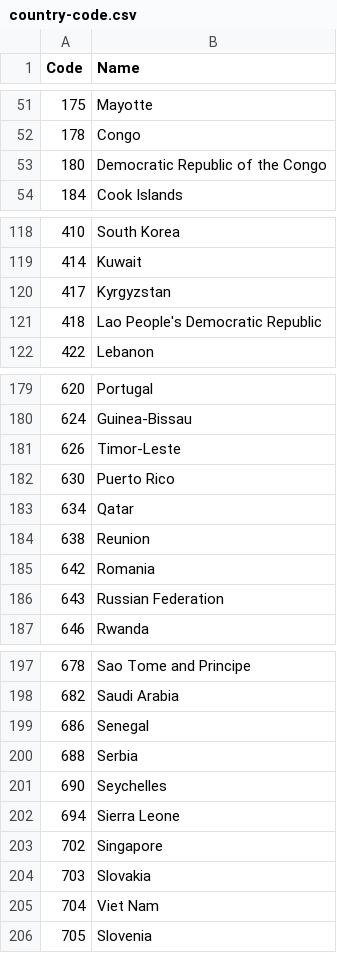
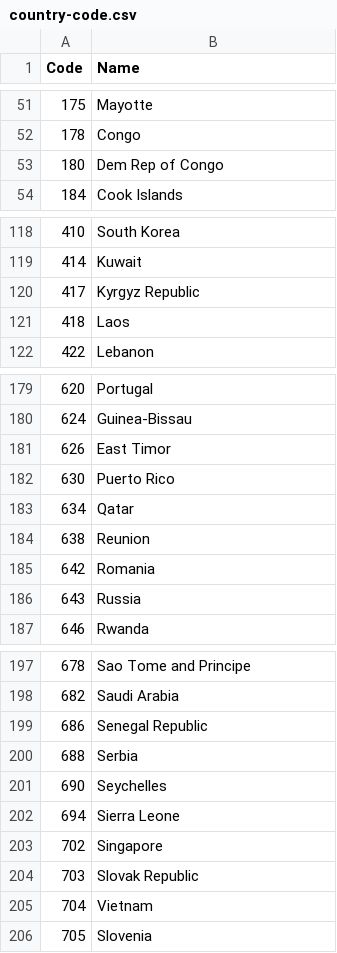
Before and after one commit to montalex/COM-480-Data-Visualization, a CSV file: Data/country-code.csv (was World_Map/Data/country-code.csv), drawn as a sheet; only a part is shown, gaps mark what is left out; the diff covers the shown part only.

Commit message:
Map color to average score, onclick shows name + score

```diff
--- a/World_Map/Data/country-code.csv
+++ b/Data/country-code.csv
@@ -52,3 +52,3 @@ Code,Name
 178,Congo
-180,Democratic Republic of the Congo
+180,Dem Rep of Congo
 184,Cook Islands
@@ -119,4 +119,4 @@ Code,Name
 414,Kuwait
-417,Kyrgyzstan
-418,Lao People's Democratic Republic
+417,Kyrgyz Republic
+418,Laos
 422,Lebanon
@@ -180,3 +180,3 @@ Code,Name
 624,Guinea-Bissau
-626,Timor-Leste
+626,East Timor
 630,Puerto Rico
@@ -185,3 +185,3 @@ Code,Name
 642,Romania
-643,Russian Federation
+643,Russia
 646,Rwanda
@@ -198,3 +198,3 @@ Code,Name
 682,Saudi Arabia
-686,Senegal
+686,Senegal Republic
 688,Serbia
@@ -203,4 +203,4 @@ Code,Name
 702,Singapore
-703,Slovakia
-704,Viet Nam
+703,Slovak Republic
+704,Vietnam
 705,Slovenia
```
Also changed, not shown: 3 edited cells elsewhere in this file, 8 other files.
